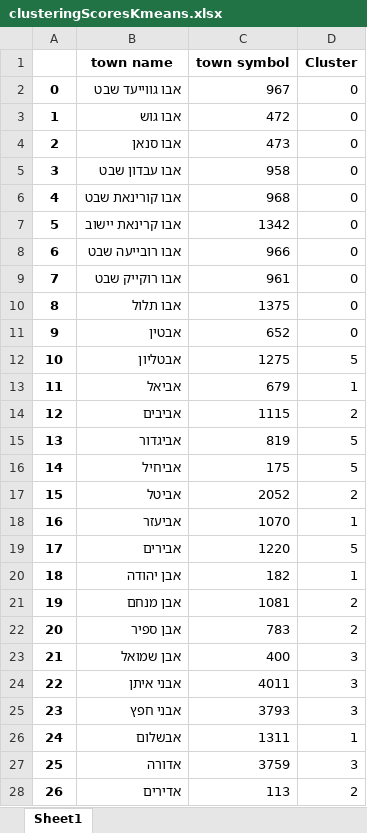
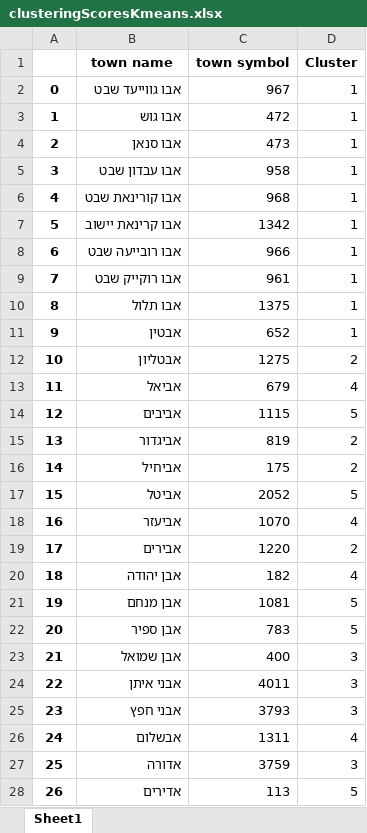
Before and after one commit to oryagol/ML_Analyze_Elections, an Excel workbook: clusteringScoresKmeans.xlsx, sheet Sheet1, drawn as a sheet; only a part is shown; values as stored, in another font and other column widths than the file's, no borders; the diff covers the shown part only; the diff names each change by its address in the sheet, - before the commit and + after, or states it on an @@ line.

```diff
--- a/clusteringScoresKmeans.xlsx (sheet Sheet1)
+++ b/clusteringScoresKmeans.xlsx (sheet Sheet1)
-D2:D11 (Cluster): 0
+D2:D11 (Cluster): 1
-D12 (Cluster): 5
+D12 (Cluster): 2
-D13 (Cluster): 1
+D13 (Cluster): 4
-D14 (Cluster): 2
+D14 (Cluster): 5
-D15:D16 (Cluster): 5
+D15:D16 (Cluster): 2
-D17 (Cluster): 2
+D17 (Cluster): 5
-D18 (Cluster): 1
+D18 (Cluster): 4
-D19 (Cluster): 5
+D19 (Cluster): 2
-D20 (Cluster): 1
+D20 (Cluster): 4
-D21:D22 (Cluster): 2
+D21:D22 (Cluster): 5
-D26 (Cluster): 1
+D26 (Cluster): 4
-D28 (Cluster): 2
+D28 (Cluster): 5
```
Also changed, not shown: 1057 edited cells elsewhere in this sheet, clusteringScoresGMM.xlsx, clusteringScoresHierarchy.xlsx, 13 other files.
